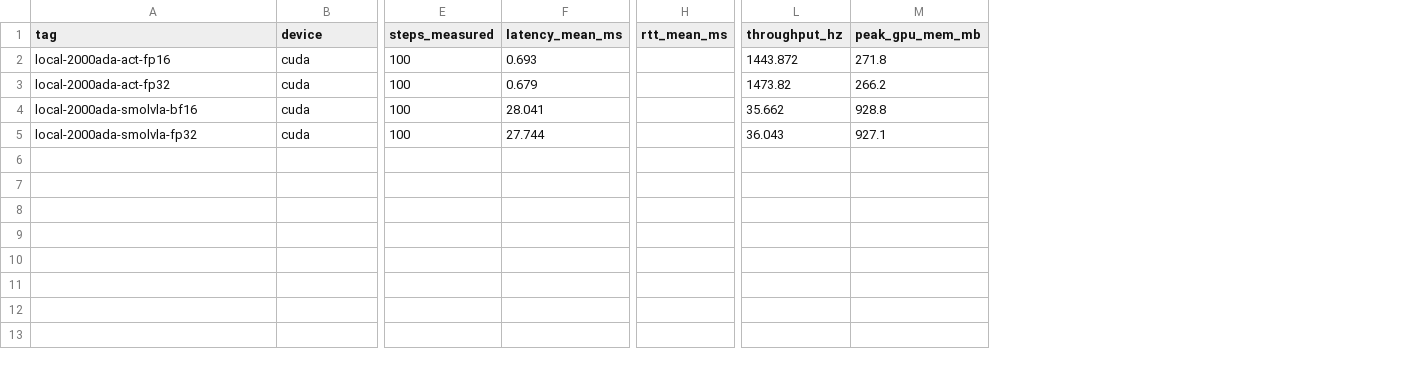
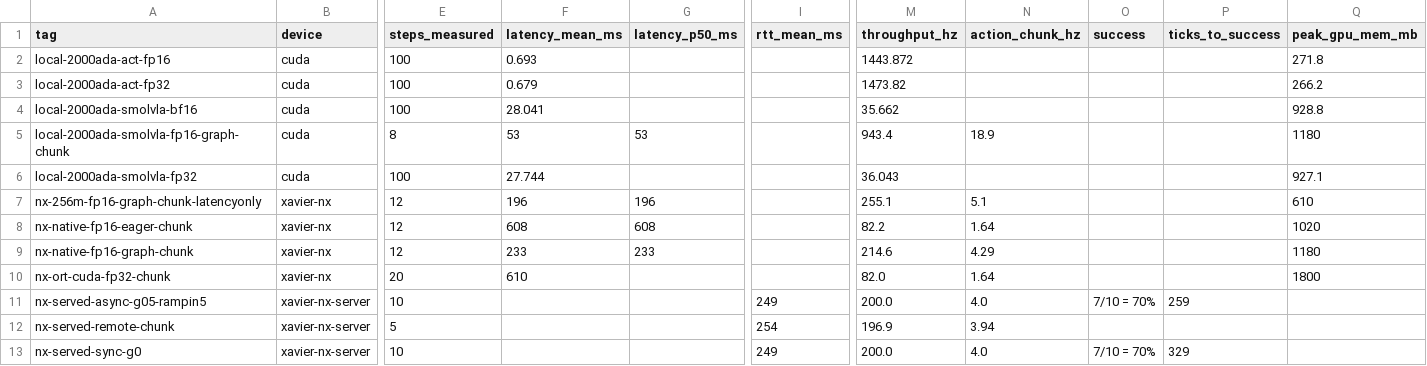
Before and after one commit to TaoWangRUB/smolvla-edge-nx, a CSV file: benchmarks/results/summary.csv, drawn as a sheet; only a part is shown, gaps mark what is left out; addresses are those after the commit; rows hold the shown columns only; the diff names each change by its address in the sheet, - before the commit and + after, or states it on an @@ line.

Commit message:
Edge phase complete: fp16-graph production mode, NX-served closed-loop, all 38 openspec tasks done
- precision="fp16-graph" in make_chunk_predictor (src/smolvla_edge/cuda_graph.py):
  lazy CUDA-graph capture of the full sample_actions forward on first call, eager
  fallback on capture failure or shape change. PolicyServer exposes it as
  --precision fp16-graph. Verified: NX 233 ms (bitwise-exact), dev A2000 97 -> 53 ms.
- 256M-vs-450M under capture (bench_cudagraph_256m.py): eager 577/581 ms (width
  useless while launch-bound), graphed 196/237 ms — once dispatch is gone the board
  is compute-bound and width pays; a 256M fine-tune would ship ~196 ms.
- NX-served closed-loop (tasks 6.3/6.4/6.7): NX runs the graphed policy server,
  sim client on the dev box over direct ethernet. RTT 249 ms = 236 ms NX compute
  + 12 ms network. Async g=0.5 ramp-in 5: 7/10 = 70% @ 259 ticks, ZERO idle;
  sync g=0: 70% @ 329 ticks, idle 87.6 — success parity, 21% faster, inference
  fully hidden. Policy at ~1.5 Hz vs 50 Hz control (VLM decimation measured).
- Benchmarks (3.9/4.1/4.2): action_chunk_hz metric in bench.py + collate;
  12-tier summary.csv incl. NX on-device and NX-served rows with success/ticks.
- conversion_notes.md filled with the complete measured optimization log (6.6);
  ORT-fp16 closed as superseded (6.2); torch.xpu shim moved into common.py for
  JetPack-5 entrypoints.

```diff
--- a/benchmarks/results/summary.csv
+++ b/benchmarks/results/summary.csv
+column G (latency_p50_ms), empty
+column N (action_chunk_hz), empty
+column O (success), empty
+column P (ticks_to_success), empty
+row 5: local-2000ada-smolvla-fp16-graph-chunk | cuda | 8 | 53 | 53 |  | 943.4 | 18.9 |  |  | 1180
+row 7: nx-256m-fp16-graph-chunk-latencyonly | xavier-nx | 12 | 196 | 196 |  | 255.1 | 5.1 |  |  | 610
+row 8: nx-native-fp16-eager-chunk | xavier-nx | 12 | 608 | 608 |  | 82.2 | 1.64 |  |  | 1020
+row 9: nx-native-fp16-graph-chunk | xavier-nx | 12 | 233 | 233 |  | 214.6 | 4.29 |  |  | 1180
+row 10: nx-ort-cuda-fp32-chunk | xavier-nx | 20 | 610 |  |  | 82.0 | 1.64 |  |  | 1800
+row 11: nx-served-async-g05-rampin5 | xavier-nx-server | 10 |  |  | 249 | 200.0 | 4.0 | 7/10 = 70% | 259
+row 12: nx-served-remote-chunk | xavier-nx-server | 5 |  |  | 254 | 196.9 | 3.94
+row 13: nx-served-sync-g0 | xavier-nx-server | 10 |  |  | 249 | 200.0 | 4.0 | 7/10 = 70% | 329
```
Also changed, not shown: 15 other files.
